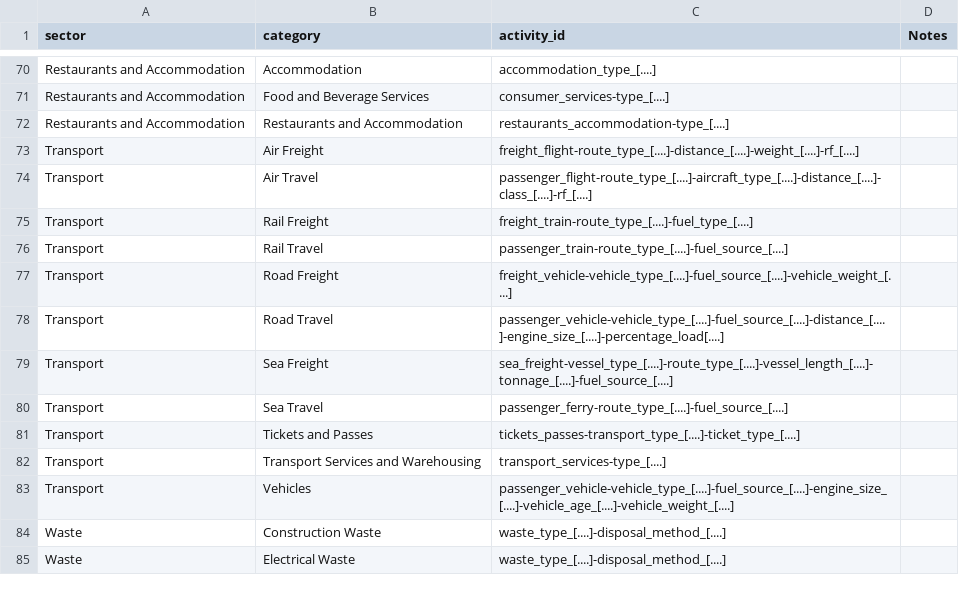
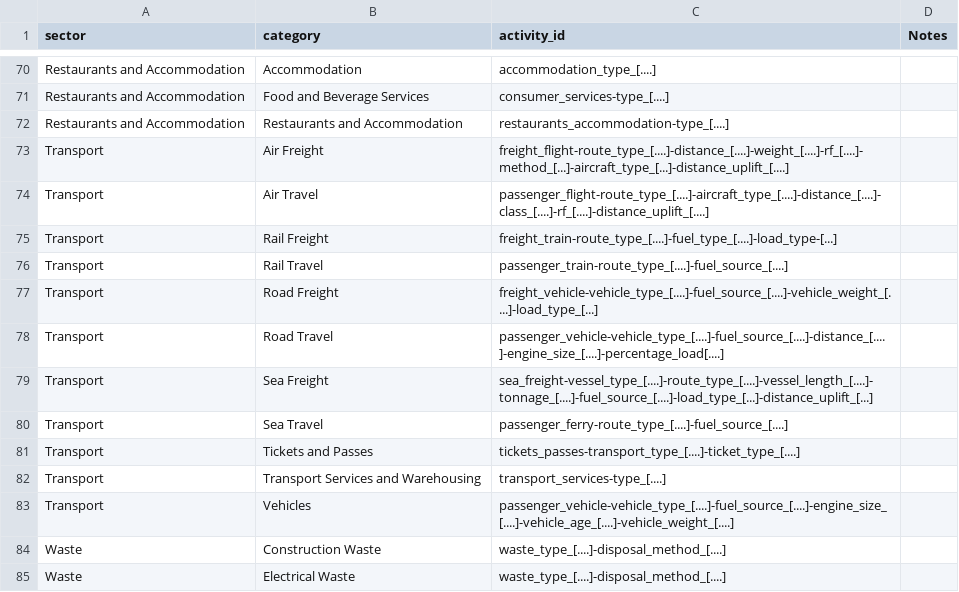
Before and after one commit to platy/Open-Emission-Factors-DB, a CSV file: Sector-Category-ID_structure.csv, drawn as a sheet; only a part is shown, gaps mark what is left out.

Commit message:
Add distance_uplift subID (#291)
* Add distanc_uplift subID

* Update Sector-Category-ID_structure.csv

* Update Sector-Category-ID_structure.csv

```diff
--- a/Sector-Category-ID_structure.csv
+++ b/Sector-Category-ID_structure.csv
@@ -72,9 +72,9 @@ Restaurants and Accommodation,Food and Beverage Services,consumer_services-type_
 Restaurants and Accommodation,Restaurants and Accommodation,restaurants_accommodation-type_[....],
-Transport,Air Freight,freight_flight-route_type_[....]-distance_[....]-weight_[....]-rf_[....],
-Transport,Air Travel,passenger_flight-route_type_[....]-aircraft_type_[....]-distance_[....]-class_[....]-rf_[....],
-Transport,Rail Freight,freight_train-route_type_[....]-fuel_type_[....],
+Transport,Air Freight,freight_flight-route_type_[....]-distance_[....]-weight_[....]-rf_[....]-method_[...]-aircraft_type_[...]-distance_uplift_[....],,
+Transport,Air Travel,passenger_flight-route_type_[....]-aircraft_type_[....]-distance_[....]-class_[....]-rf_[....]-distance_uplift_[....],
+Transport,Rail Freight,freight_train-route_type_[....]-fuel_type_[....]-load_type-[...],
 Transport,Rail Travel,passenger_train-route_type_[....]-fuel_source_[....],
-Transport,Road Freight,freight_vehicle-vehicle_type_[....]-fuel_source_[....]-vehicle_weight_[....],
+Transport,Road Freight,freight_vehicle-vehicle_type_[....]-fuel_source_[....]-vehicle_weight_[....]-load_type_[...],
 Transport,Road Travel,passenger_vehicle-vehicle_type_[....]-fuel_source_[....]-distance_[....]-engine_size_[....]-percentage_load[....],
-Transport,Sea Freight,sea_freight-vessel_type_[....]-route_type_[....]-vessel_length_[....]-tonnage_[....]-fuel_source_[....],
+Transport,Sea Freight,sea_freight-vessel_type_[....]-route_type_[....]-vessel_length_[....]-tonnage_[....]-fuel_source_[....]-load_type_[...]-distance_uplift_[...],
 Transport,Sea Travel,passenger_ferry-route_type_[....]-fuel_source_[....],
```
